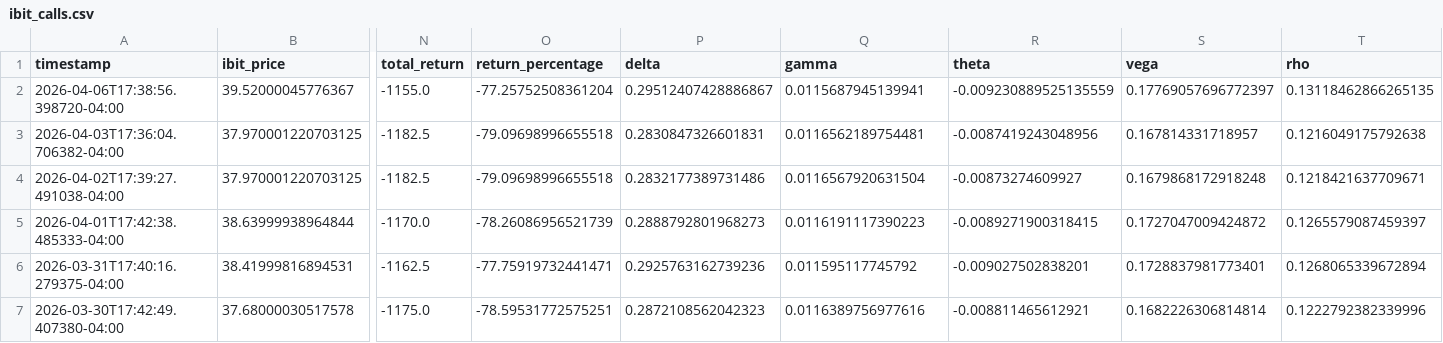
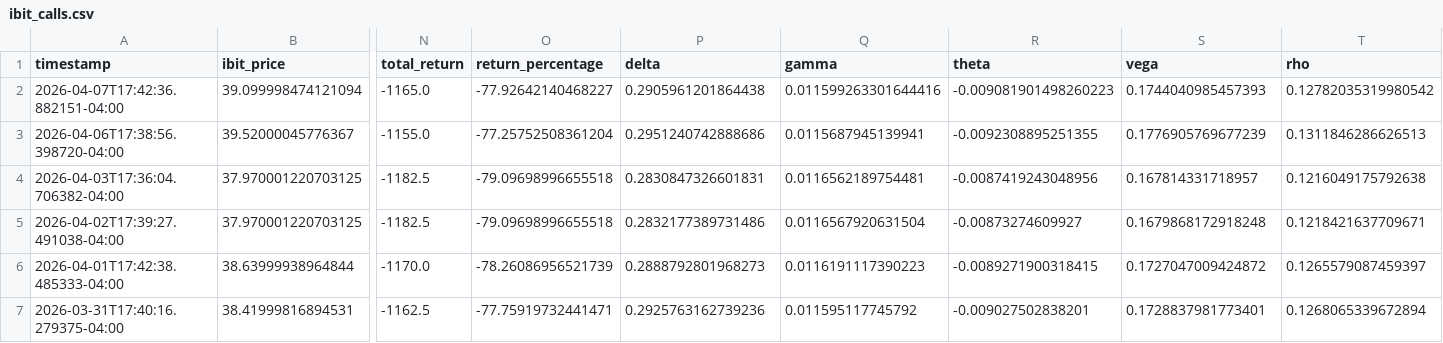
Before and after one commit to analytics-01/analytics-01.github.io, a CSV file: projects/IBIT_Call_Monitor/data/ibit_calls.csv, drawn as a sheet; only a part is shown, gaps mark what is left out; the shorter side is filled out with more unchanged rows; addresses are those after the commit; rows hold the shown columns only; the diff names each change by its address in the sheet, - before the commit and + after, or states it on an @@ line.

```diff
--- a/projects/IBIT_Call_Monitor/data/ibit_calls.csv
+++ b/projects/IBIT_Call_Monitor/data/ibit_calls.csv
+row 2: 2026-04-07T17:42:36.882151-04:00 | 39.099998474121094 | -1165.0 | -77.92642140468227 | 0.2905961201864438 | 0.011599263301644416 | -0.009081901498260223 | 0.1744040985457393 | 0.12782035319980542
-P3 (delta): 0.29512407428886867
+P3 (delta): 0.2951240742888686
-R3 (theta): -0.009230889525135559
+R3 (theta): -0.0092308895251355
-S3 (vega): 0.17769057696772397
+S3 (vega): 0.1776905769677239
-T3 (rho): 0.13118462866265135
+T3 (rho): 0.1311846286626513
```
Also changed, not shown: docs/projects/IBIT_Call_Monitor/data/ibit_calls.csv.
